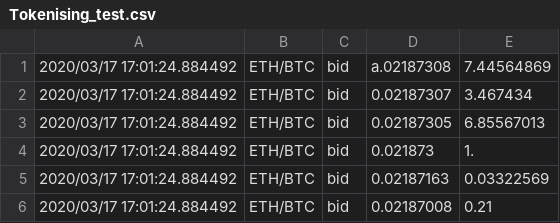
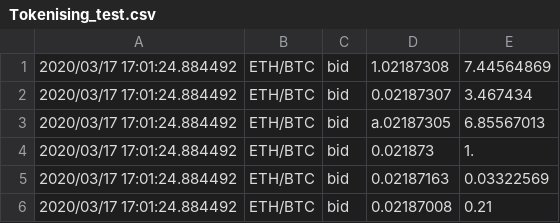
Before and after one commit to serdargulmez/rep_OOP_Specialization, a CSV file: Tokenising_test.csv, drawn as a sheet.

```diff
--- a/Tokenising_test.csv
+++ b/Tokenising_test.csv
@@ -1,4 +1,4 @@
-2020/03/17 17:01:24.884492,ETH/BTC,bid,a.02187308,7.44564869
+2020/03/17 17:01:24.884492,ETH/BTC,bid,1.02187308,7.44564869
 2020/03/17 17:01:24.884492,ETH/BTC,bid,0.02187307,3.467434
-2020/03/17 17:01:24.884492,ETH/BTC,bid,0.02187305,6.85567013
+2020/03/17 17:01:24.884492,ETH/BTC,bid,a.02187305,6.85567013
 2020/03/17 17:01:24.884492,ETH/BTC,bid,0.021873,1.
```
Also changed, not shown: 4 other files.
